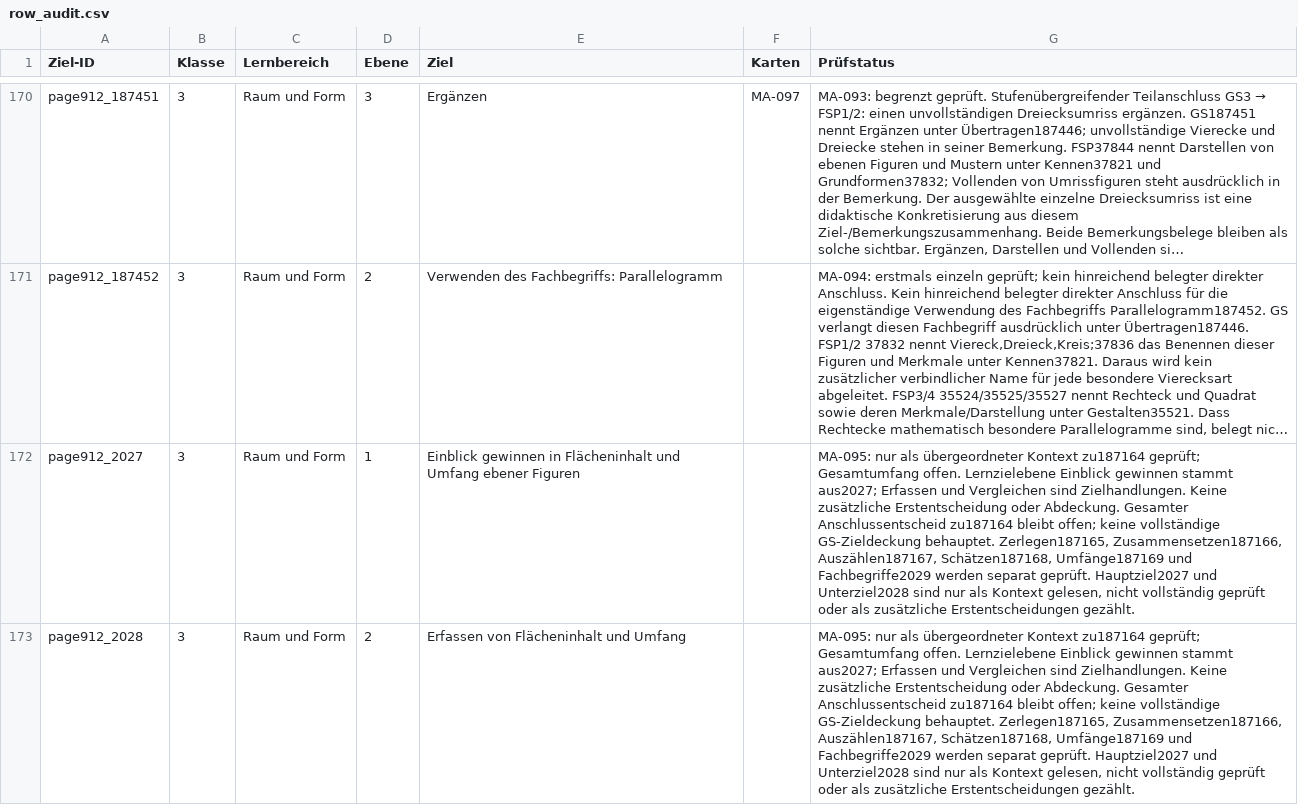
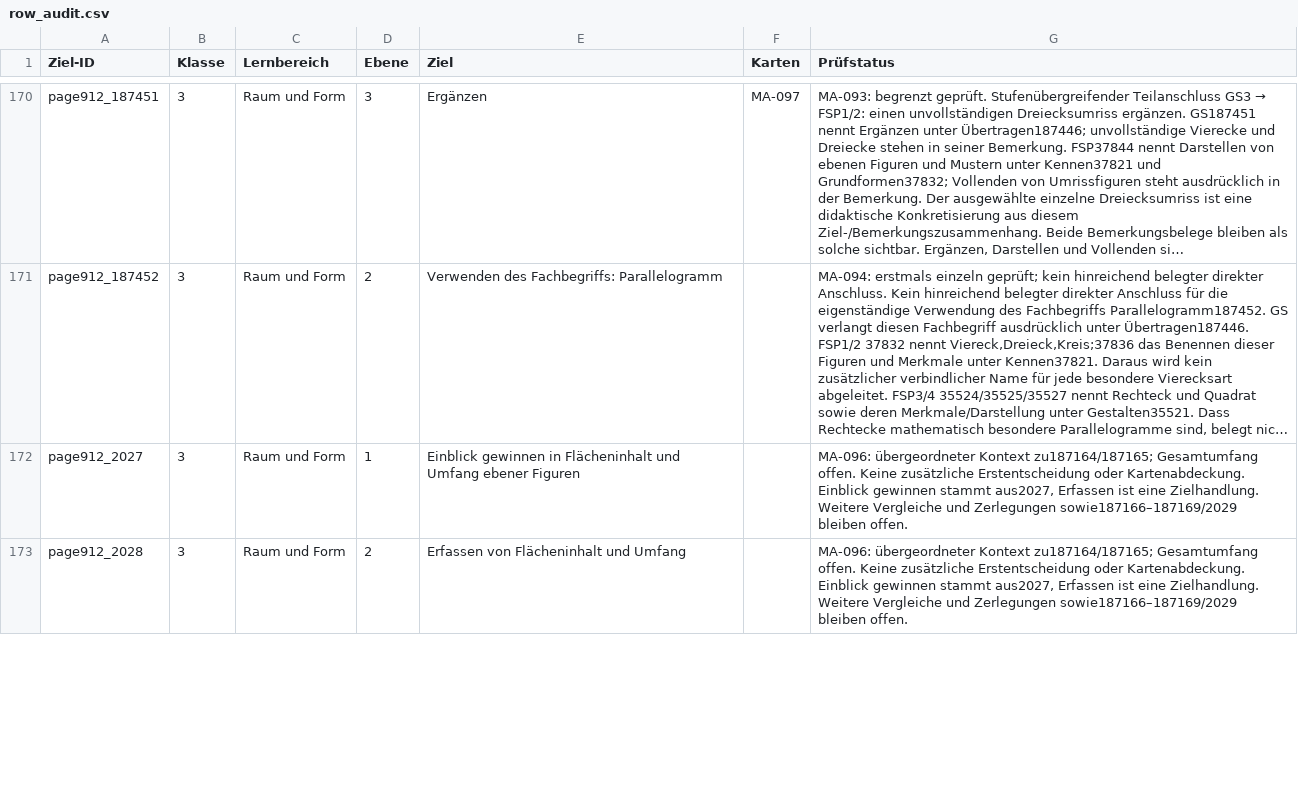
Before and after one commit to geafaellt/LernzielKompass, a CSV file: curriculum/mathematik/row_audit.csv, drawn as a sheet; only a part is shown, gaps mark what is left out; long unchanged cells end in …; the diff covers the shown part only; the diff names each change by its address in the sheet, - before the commit and + after, or states it on an @@ line.

```diff
--- a/curriculum/mathematik/row_audit.csv
+++ b/curriculum/mathematik/row_audit.csv
-G172:G173 (Prüfstatus): MA-095: nur als übergeordneter Kontext zu187164 geprüft; Gesamtumfang offen. Lernzielebene Einblick gewinnen stammt aus2027; Erfassen und Vergleichen sind Zielhandlungen. Keine zusätzliche Erstentscheidung oder Abdeckung. Gesamter Anschlussentscheid zu187164 bleibt offen; keine vollständige GS-Zieldeckung behauptet. Zerlegen187165, Zusammensetzen187166, Auszählen187167, Schätzen187168, Umfänge187169 und Fachbegriffe2029 werden separat geprüft. Hauptziel2027 und Unterziel2028 sind nur als Kontext gelesen, nicht vollständig geprüft oder als zusätzliche Erstentscheidungen gezählt.
+G172:G173 (Prüfstatus): MA-096: übergeordneter Kontext zu187164/187165; Gesamtumfang offen. Keine zusätzliche Erstentscheidung oder Kartenabdeckung. Einblick gewinnen stammt aus2027, Erfassen ist eine Zielhandlung. Weitere Vergleiche und Zerlegungen sowie187166–187169/2029 bleiben offen.
```
Also changed, not shown: 4 edited cells elsewhere in this file, 9 other files.
